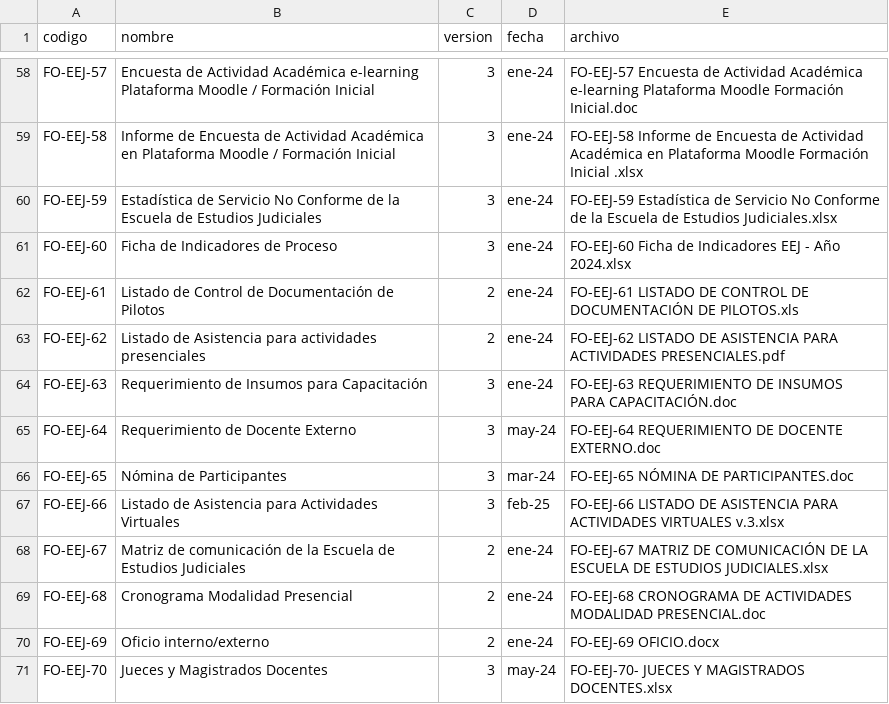
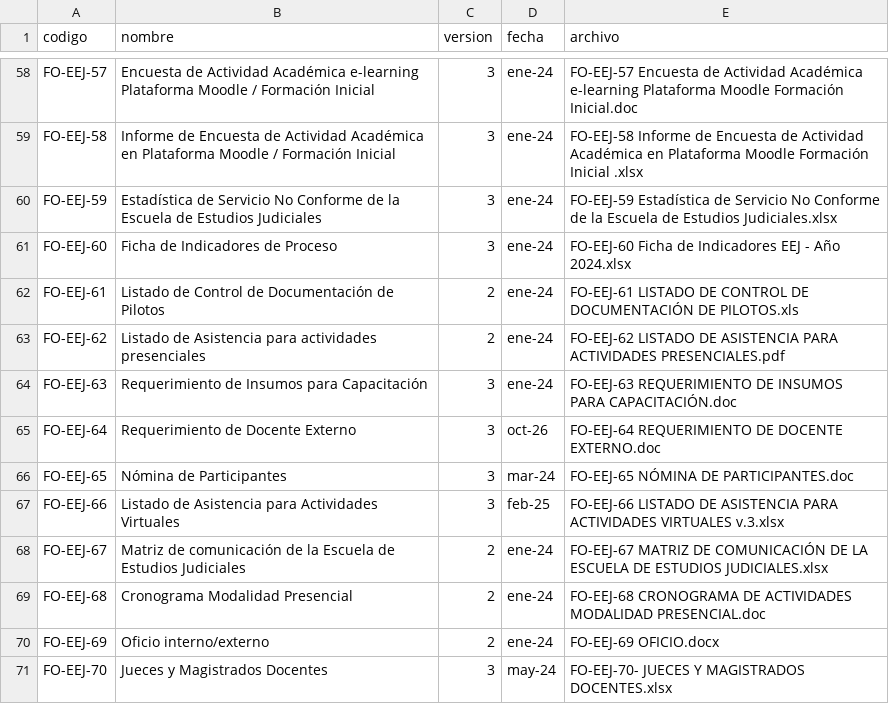
Before and after one commit to giovanni-1990/modulosgcescuela, a CSV file: docs/documentos.csv, drawn as a sheet; only a part is shown, gaps mark what is left out.

Commit message:
Actualizar documentos del catálogo

```diff
--- a/docs/documentos.csv
+++ b/docs/documentos.csv
@@ -64,3 +64,3 @@ FO-EEJ-62,Listado de Asistencia para actividades presenciales,2,ene-24,FO-EEJ-62
 FO-EEJ-63,Requerimiento de Insumos para Capacitación,3,ene-24,FO-EEJ-63 REQUERIMIENTO DE INSUMOS PARA CAPACITACIÓN.doc
-FO-EEJ-64,Requerimiento de Docente Externo,3,may-24,FO-EEJ-64 REQUERIMIENTO DE DOCENTE EXTERNO.doc
+FO-EEJ-64,Requerimiento de Docente Externo,3,oct-26,FO-EEJ-64 REQUERIMIENTO DE DOCENTE EXTERNO.doc
 FO-EEJ-65,Nómina de Participantes,3,mar-24,FO-EEJ-65 NÓMINA DE PARTICIPANTES.doc
```
Also changed, not shown: 2 other files.
